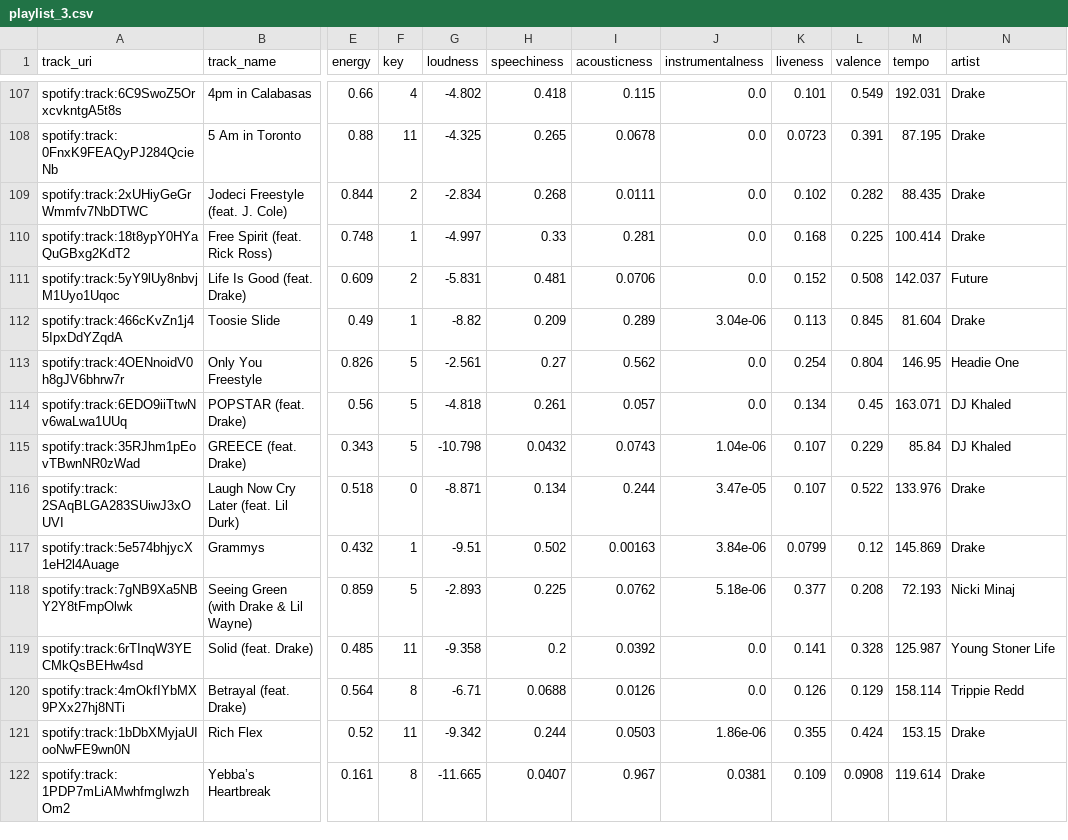
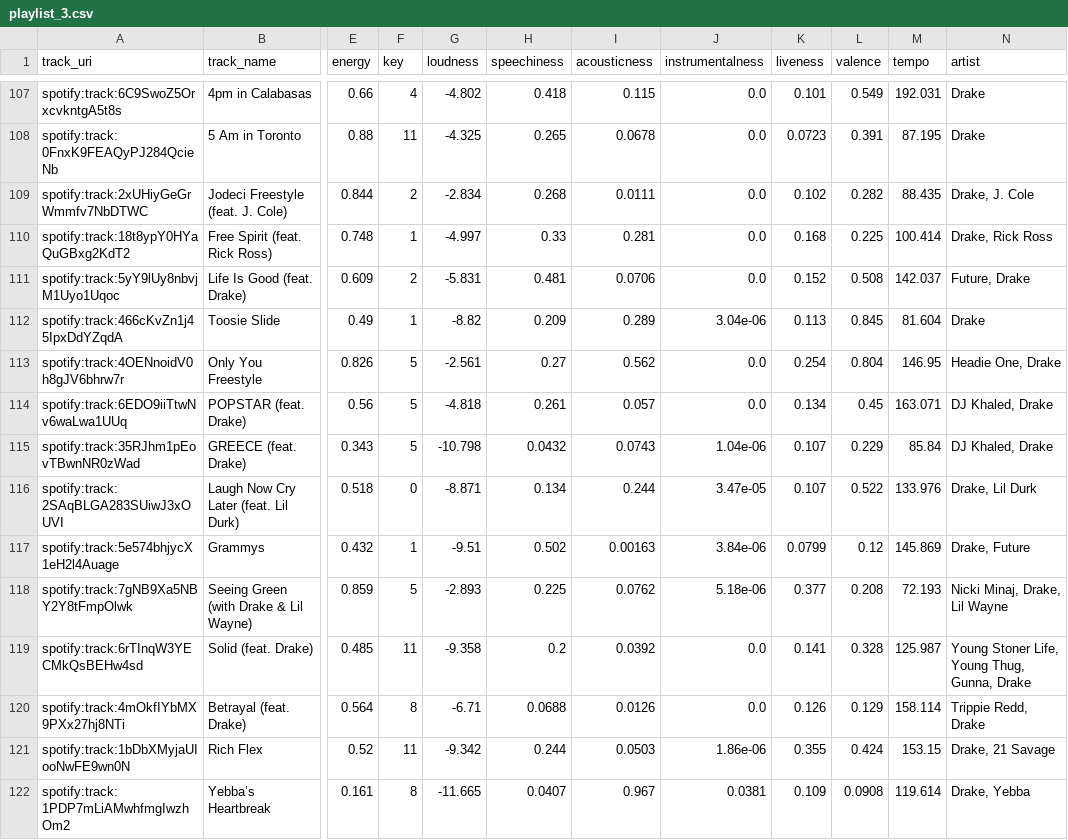
Before and after one commit to kevoinno/drake-recomendations, a CSV file: playlist_3.csv, drawn as a sheet; only a part is shown, gaps mark what is left out; the diff covers the shown part only; the diff names each change by its address in the sheet, - before the commit and + after, or states it on an @@ line.

```diff
--- a/playlist_3.csv
+++ b/playlist_3.csv
-N109 (artist): Drake
+N109 (artist): Drake, J. Cole
-N110 (artist): Drake
+N110 (artist): Drake, Rick Ross
-N111 (artist): Future
+N111 (artist): Future, Drake
-N113 (artist): Headie One
+N113 (artist): Headie One, Drake
-N114:N115 (artist): DJ Khaled
+N114:N115 (artist): DJ Khaled, Drake
-N116 (artist): Drake
+N116 (artist): Drake, Lil Durk
-N117 (artist): Drake
+N117 (artist): Drake, Future
-N118 (artist): Nicki Minaj
+N118 (artist): Nicki Minaj, Drake, Lil Wayne
-N119 (artist): Young Stoner Life
+N119 (artist): Young Stoner Life, Young Thug, Gunna, Drake
-N120 (artist): Trippie Redd
+N120 (artist): Trippie Redd, Drake
-N121 (artist): Drake
+N121 (artist): Drake, 21 Savage
-N122 (artist): Drake
+N122 (artist): Drake, Yebba
```
Also changed, not shown: 92 edited cells elsewhere in this file, playlist_1.csv, playlist_2.csv, 5 other files.
